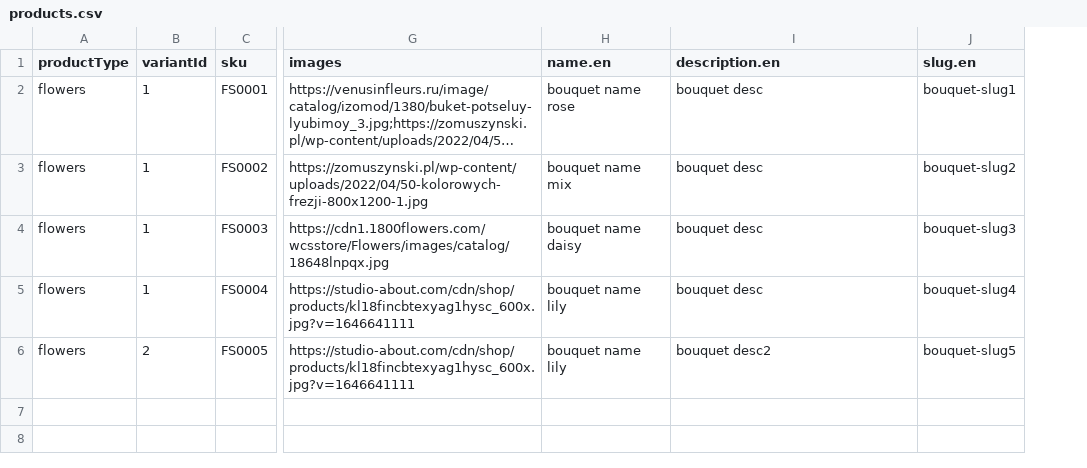
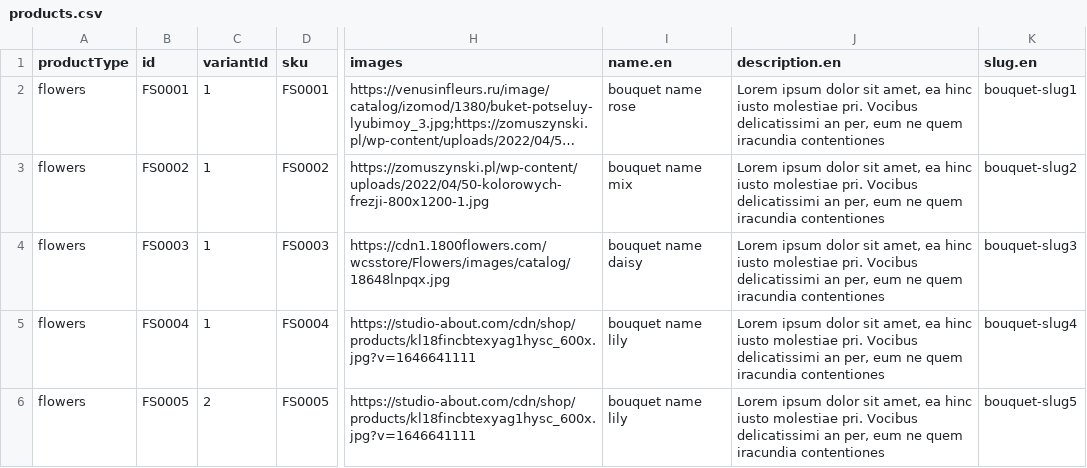
Before and after one commit to vstezhko/commercetools-sunrise-data, a CSV file: data/products.csv, drawn as a sheet; only a part is shown, gaps mark what is left out; long unchanged cells end in …; addresses are those after the commit; the diff names each change by its address in the sheet, - before the commit and + after, or states it on an @@ line.

Commit message:
set data. fix script

```diff
--- a/data/products.csv
+++ b/data/products.csv
+column B (id), rows 2-6: FS0001 | FS0002 | FS0003 | FS0004 | FS0005
-J2:J5 (description.en): bouquet desc
+J2:J5 (description.en): Lorem ipsum dolor sit amet, ea hinc iusto molestiae pri. Vocibus delicatissimi an per, eum ne quem iracundia contentiones
-J6 (description.en): bouquet desc2
+J6 (description.en): Lorem ipsum dolor sit amet, ea hinc iusto molestiae pri. Vocibus delicatissimi an per, eum ne quem iracundia contentiones
```
Also changed, not shown: 1 other file.
